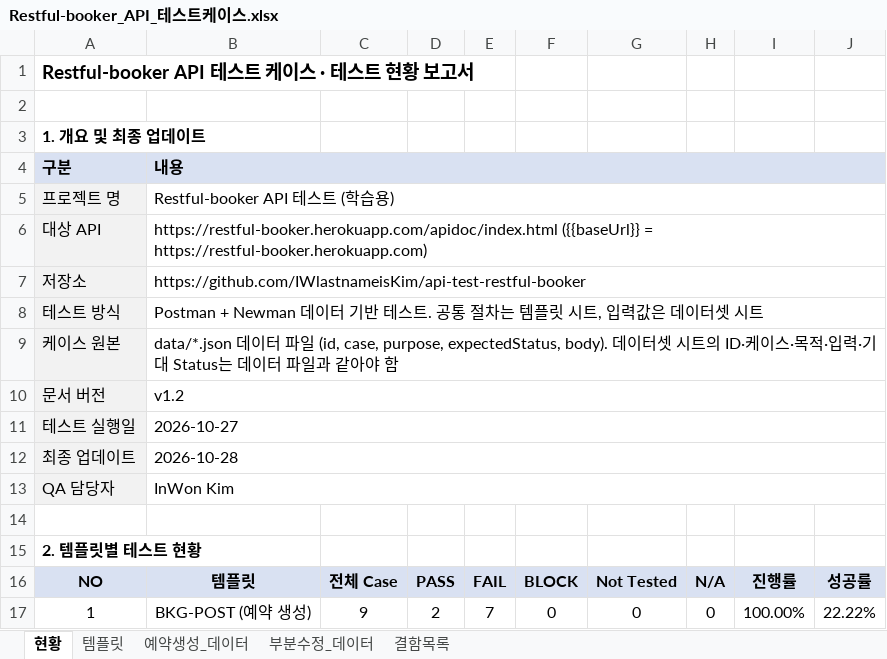
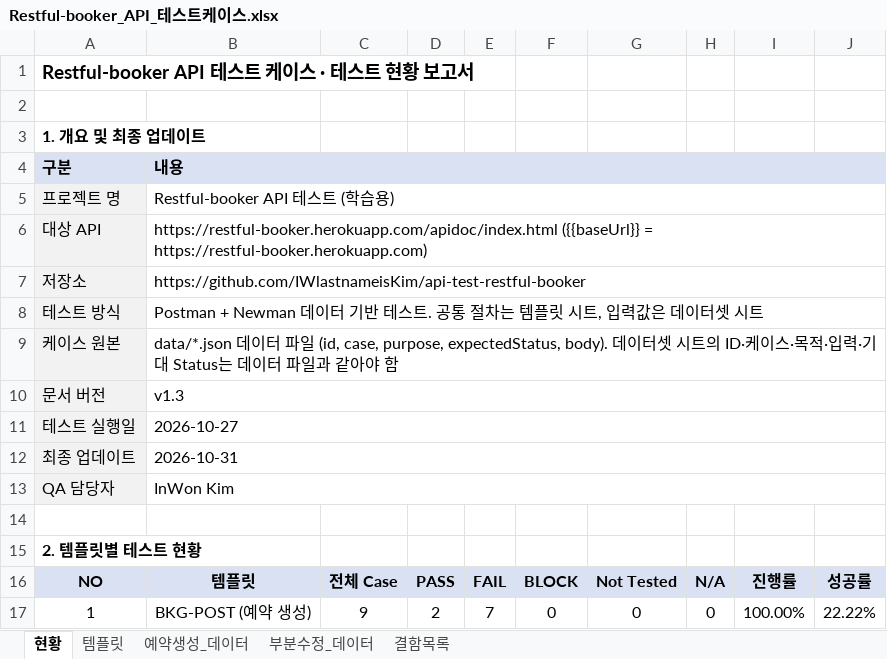
Before and after one commit to IWlastnameisKim/api-test-restful-booker, an Excel workbook: docs/Restful-booker_API_테스트케이스.xlsx, sheet 현황, drawn as a sheet; only a part is shown; values as stored, in another font and other column widths than the file's, no borders; the diff names each change by its address in the sheet, - before the commit and + after, or states it on an @@ line.

```diff
--- a/docs/Restful-booker_API_테스트케이스.xlsx (sheet 현황)
+++ b/docs/Restful-booker_API_테스트케이스.xlsx (sheet 현황)
-B10 (내용): v1.2
+B10 (내용): v1.3
-B12 (내용): 2026-10-28
+B12 (내용): 2026-10-31
```
Also changed, not shown: sheet 템플릿, 2 other files.
